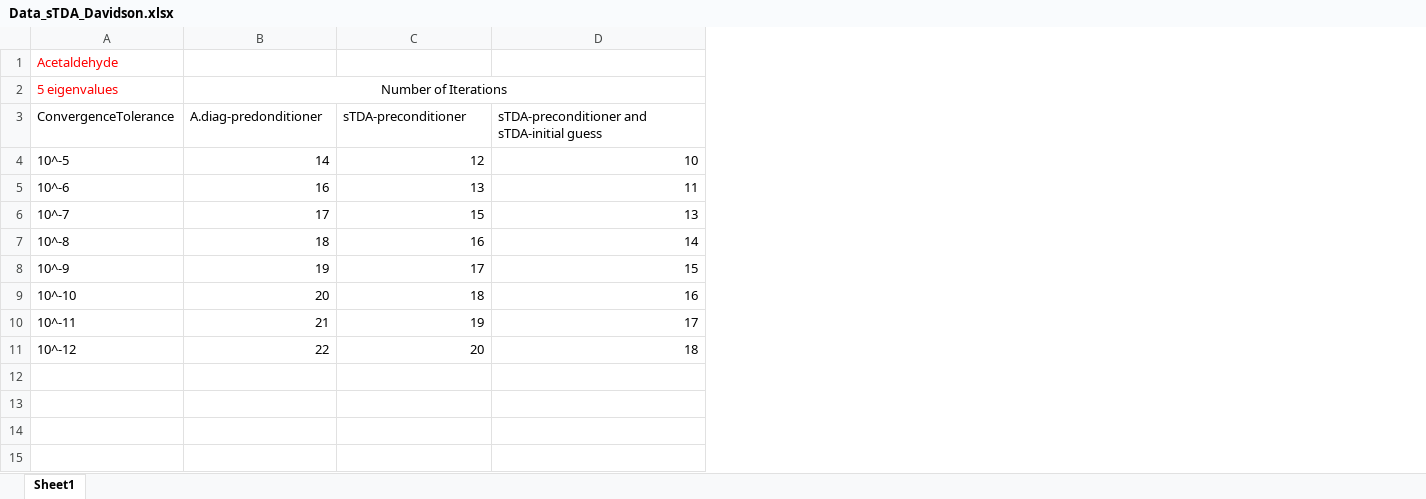
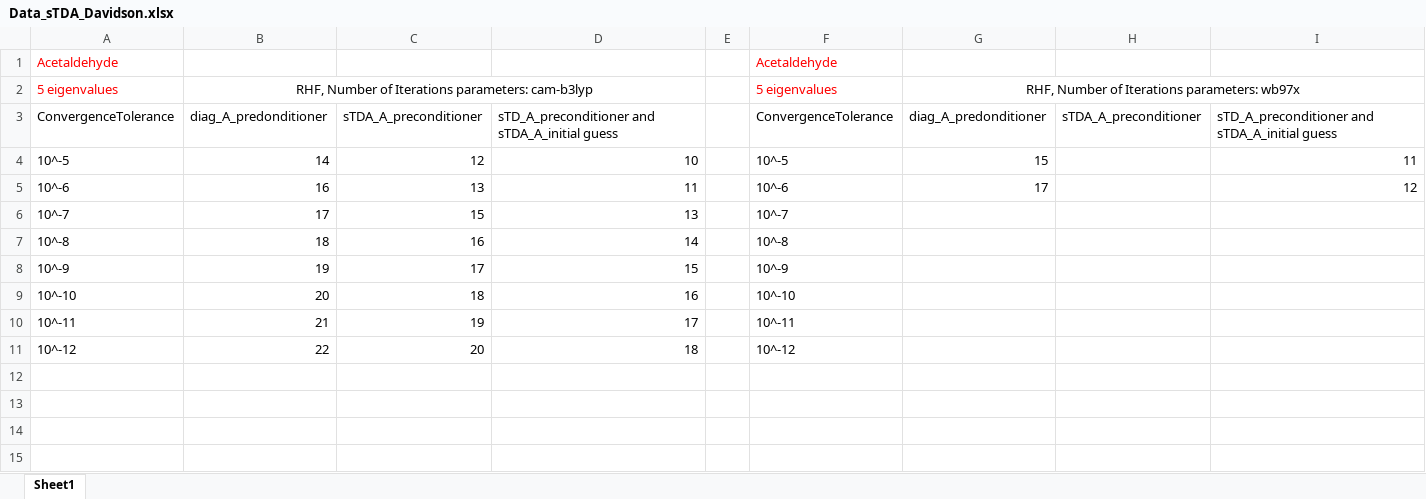
Before and after one commit to John-zzh/ris-precond-Davidson, an Excel workbook: Data_sTDA_Davidson.xlsx, sheet Sheet1, drawn as a sheet; only a part is shown; values as stored, in another font and other column widths than the file's, no borders; charts and pictures not drawn; the diff covers the shown part only; the diff names each change by its address in the sheet, - before the commit and + after, or states it on an @@ line.

```diff
--- a/Data_sTDA_Davidson.xlsx (sheet Sheet1)
+++ b/Data_sTDA_Davidson.xlsx (sheet Sheet1)
+column E, empty
+column F, rows 1-11: Acetaldehyde | 5 eigenvalues | ConvergenceTolerance | 10^-5 | 10^-6 | 10^-7 | 10^-8 | 10^-9 | 10^-10 | 10^-11 | 10^-12
+column G, rows 2-5: RHF, Number of Iterations parameters: wb97x | diag_A_predonditioner | 15 | 17
+column H, row 3: sTDA_A_preconditioner
+column I, rows 3-5: sTD_A_preconditioner and sTDA_A_initial guess | 11 | 12
-B2: Number of Iterations
+B2: RHF, Number of Iterations parameters: cam-b3lyp
-B3: A.diag-predonditioner
+B3: diag_A_predonditioner
-C3: sTDA-preconditioner
+C3: sTDA_A_preconditioner
-D3: sTDA-preconditioner and sTDA-initial guess
+D3: sTD_A_preconditioner and sTDA_A_initial guess
+row 12: (empty)
+row 13: (empty)
+row 14: (empty)
+row 15: (empty)
```
Also changed, not shown: 45 added rows elsewhere in this sheet, charts or pictures, 5 other files.
